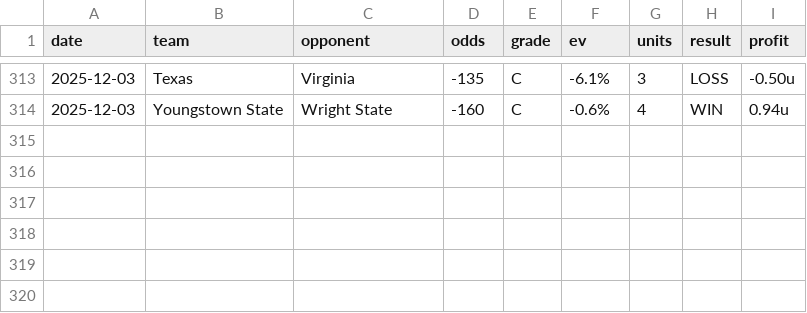
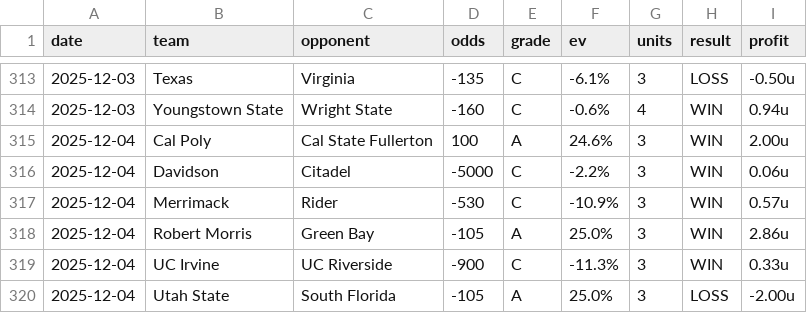
Before and after one commit to dpk1212/nhl-savant, a CSV file: public/data/cbb-picks-completed.csv, drawn as a sheet; only a part is shown, gaps mark what is left out.

```diff
--- a/public/data/cbb-picks-completed.csv
+++ b/public/data/cbb-picks-completed.csv
@@ -314 +314,7 @@ date,team,opponent,odds,grade,ev,units,result,profit
 2025-12-03,Youngstown State,Wright State,-160,C,-0.6%,4,WIN,0.94u
+2025-12-04,Cal Poly,Cal State Fullerton,100,A,24.6%,3,WIN,2.00u
+2025-12-04,Davidson,Citadel,-5000,C,-2.2%,3,WIN,0.06u
+2025-12-04,Merrimack,Rider,-530,C,-10.9%,3,WIN,0.57u
+2025-12-04,Robert Morris,Green Bay,-105,A,25.0%,3,WIN,2.86u
+2025-12-04,UC Irvine,UC Riverside,-900,C,-11.3%,3,WIN,0.33u
+2025-12-04,Utah State,South Florida,-105,A,25.0%,3,LOSS,-2.00u
```
Also changed, not shown: public/data/nhl-picks-completed.csv, 1 other file.
